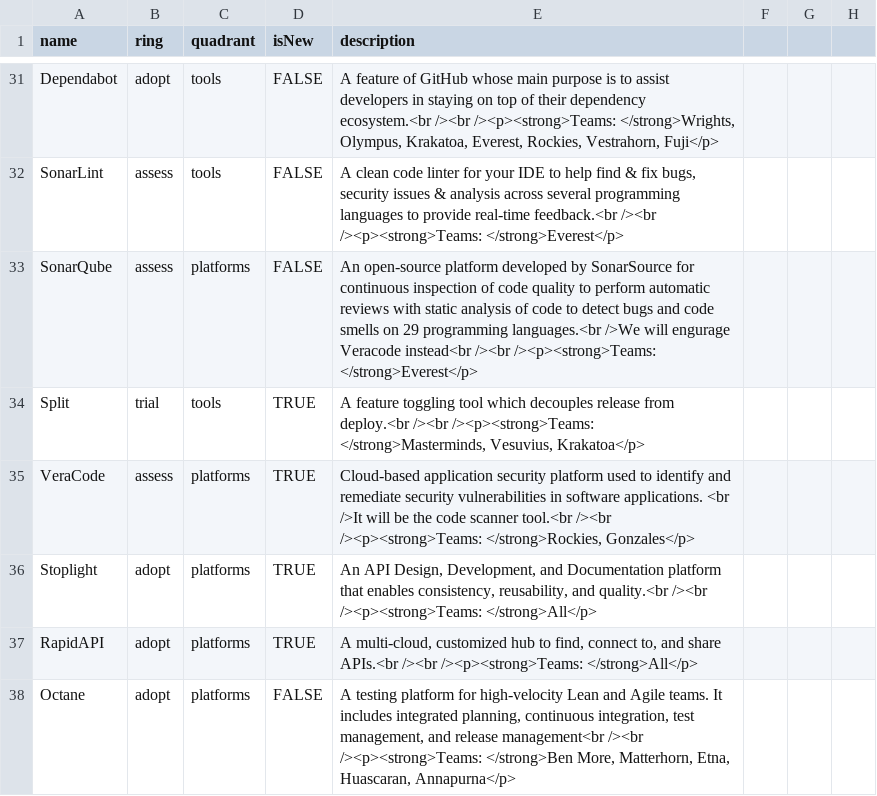
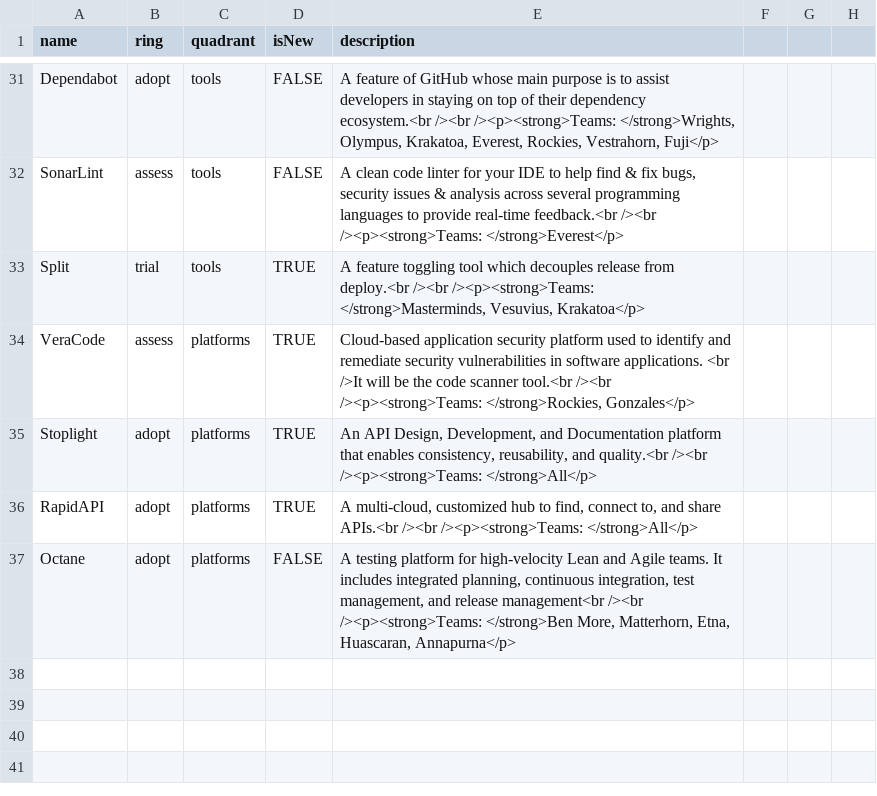
Before and after one commit to sky-uk/csp-tech-radar, a CSV file: csp-tech-radar.csv, drawn as a sheet; only a part is shown, gaps mark what is left out; the diff names each change by its address in the sheet, - before the commit and + after, or states it on an @@ line.

Commit message:
Update csp-tech-radar.csv
Co-authored-by: Eduardo Marques <eduardo.raf@gmail.com>

```diff
--- a/csp-tech-radar.csv
+++ b/csp-tech-radar.csv
-row 33: SonarQube | assess | platforms | FALSE | An open-source platform developed by SonarSource for continuous inspection of code quality to perform automatic reviews with static analysis of code to detect bugs and code smells on 29 programming languages.<br />We will engurage Veracode instead<br /><br /><p><strong>Teams: </strong>Everest</p>
```
